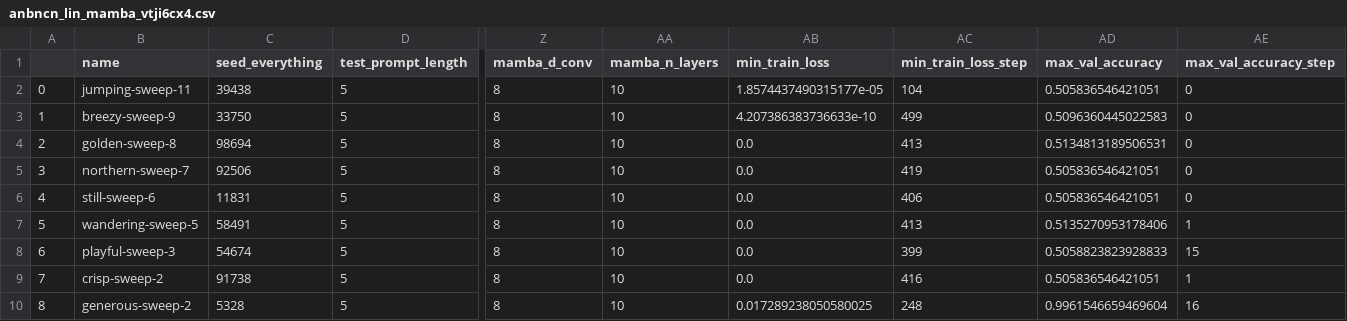
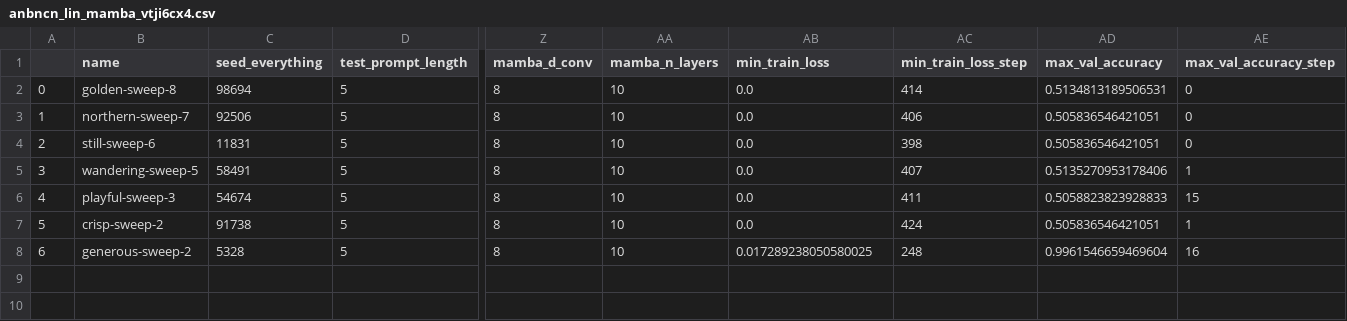
Before and after one commit to meszarosanna/rule_extrapolation, a CSV file: notebooks/anbncn_lin_mamba_vtji6cx4.csv, drawn as a sheet; only a part is shown, gaps mark what is left out; removed rows and columns are numbered as before the commit, all else as after; rows hold the shown columns only; the diff names each change by its address in the sheet, - before the commit and + after, or states it on an @@ line.

```diff
--- a/notebooks/anbncn_lin_mamba_vtji6cx4.csv
+++ b/notebooks/anbncn_lin_mamba_vtji6cx4.csv
-row 2: 0 | jumping-sweep-11 | 39438 | 5 | 8 | 10 | 1.8574437490315177e-05 | 104 | 0.505836546421051 | 0
-row 3: 1 | breezy-sweep-9 | 33750 | 5 | 8 | 10 | 4.207386383736633e-10 | 499 | 0.5096360445022583 | 0
@@ column A renumbered from row 2 down @@
-AC2 (min_train_loss_step): 413
+AC2 (min_train_loss_step): 414
-AC3 (min_train_loss_step): 419
+AC3 (min_train_loss_step): 406
-AC4 (min_train_loss_step): 406
+AC4 (min_train_loss_step): 398
-AC5 (min_train_loss_step): 413
+AC5 (min_train_loss_step): 407
-AC6 (min_train_loss_step): 399
+AC6 (min_train_loss_step): 411
-AC7 (min_train_loss_step): 416
+AC7 (min_train_loss_step): 424
```
Also changed, not shown: notebooks/anbn_lstm_t4yzbech.csv, notebooks/anbn_mamba_o27zaphz.csv, 1 other file.
